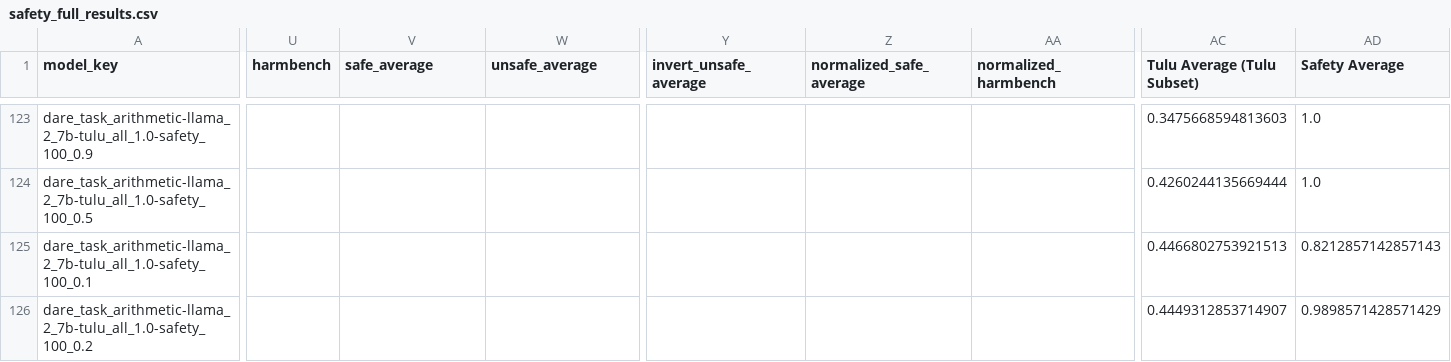
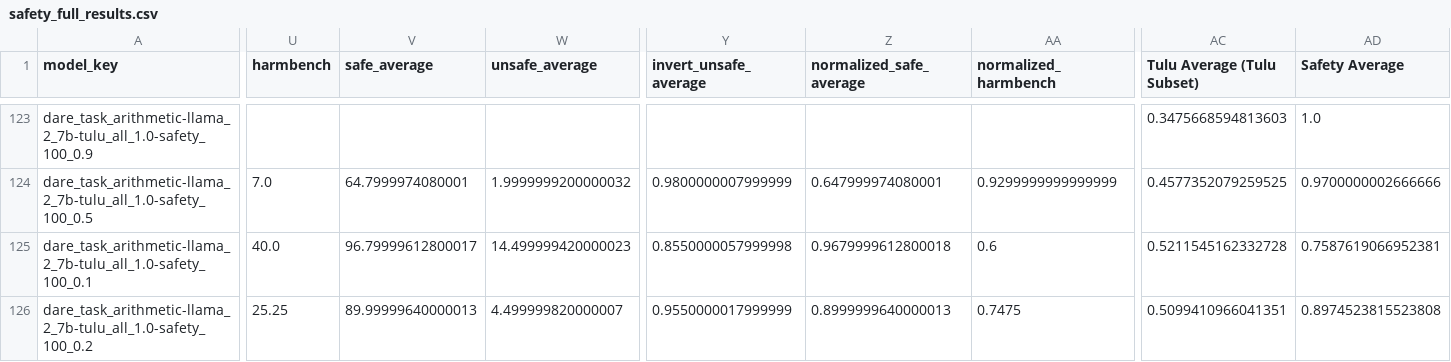
Before and after one commit to jacob-morrison/modular-adaptation, a CSV file: results/current/safety_full_results.csv, drawn as a sheet; only a part is shown, gaps mark what is left out; the diff covers the shown part only; the diff names each change by its address in the sheet, - before the commit and + after, or states it on an @@ line.

```diff
--- a/results/current/safety_full_results.csv
+++ b/results/current/safety_full_results.csv
-U124 (harmbench): (empty)
+U124 (harmbench): 7.0
-V124 (safe_average): (empty)
+V124 (safe_average): 64.7999974080001
-W124 (unsafe_average): (empty)
+W124 (unsafe_average): 1.9999999200000032
-Y124 (invert_unsafe_average): (empty)
+Y124 (invert_unsafe_average): 0.9800000007999999
-Z124 (normalized_safe_average): (empty)
+Z124 (normalized_safe_average): 0.647999974080001
-AA124 (normalized_harmbench): (empty)
+AA124 (normalized_harmbench): 0.9299999999999999
-AC124 (Tulu Average (Tulu Subset)): 0.4260244135669444
+AC124 (Tulu Average (Tulu Subset)): 0.4577352079259525
-AD124 (Safety Average): 1.0
+AD124 (Safety Average): 0.9700000002666666
-U125 (harmbench): (empty)
+U125 (harmbench): 40.0
-V125 (safe_average): (empty)
+V125 (safe_average): 96.79999612800017
-W125 (unsafe_average): (empty)
+W125 (unsafe_average): 14.499999420000023
-Y125 (invert_unsafe_average): (empty)
+Y125 (invert_unsafe_average): 0.8550000057999998
-Z125 (normalized_safe_average): (empty)
+Z125 (normalized_safe_average): 0.9679999612800018
-AA125 (normalized_harmbench): (empty)
+AA125 (normalized_harmbench): 0.6
-AC125 (Tulu Average (Tulu Subset)): 0.4466802753921513
+AC125 (Tulu Average (Tulu Subset)): 0.5211545162332728
-AD125 (Safety Average): 0.8212857142857143
+AD125 (Safety Average): 0.7587619066952381
-U126 (harmbench): (empty)
+U126 (harmbench): 25.25
-V126 (safe_average): (empty)
+V126 (safe_average): 89.99999640000013
-W126 (unsafe_average): (empty)
+W126 (unsafe_average): 4.499999820000007
-Y126 (invert_unsafe_average): (empty)
+Y126 (invert_unsafe_average): 0.9550000017999999
-Z126 (normalized_safe_average): (empty)
+Z126 (normalized_safe_average): 0.8999999640000013
-AA126 (normalized_harmbench): (empty)
+AA126 (normalized_harmbench): 0.7475
-AC126 (Tulu Average (Tulu Subset)): 0.4449312853714907
+AC126 (Tulu Average (Tulu Subset)): 0.5099410966041351
-AD126 (Safety Average): 0.9898571428571429
+AD126 (Safety Average): 0.8974523815523808
```
Also changed, not shown: 48 edited cells elsewhere in this file, 3 other files.
